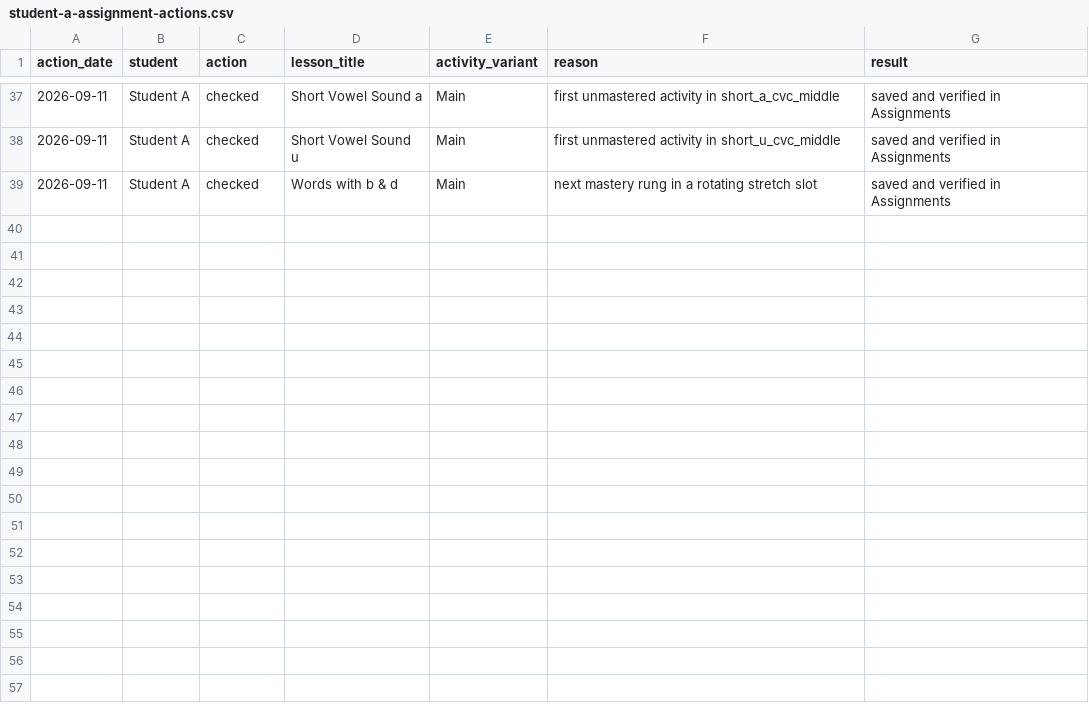
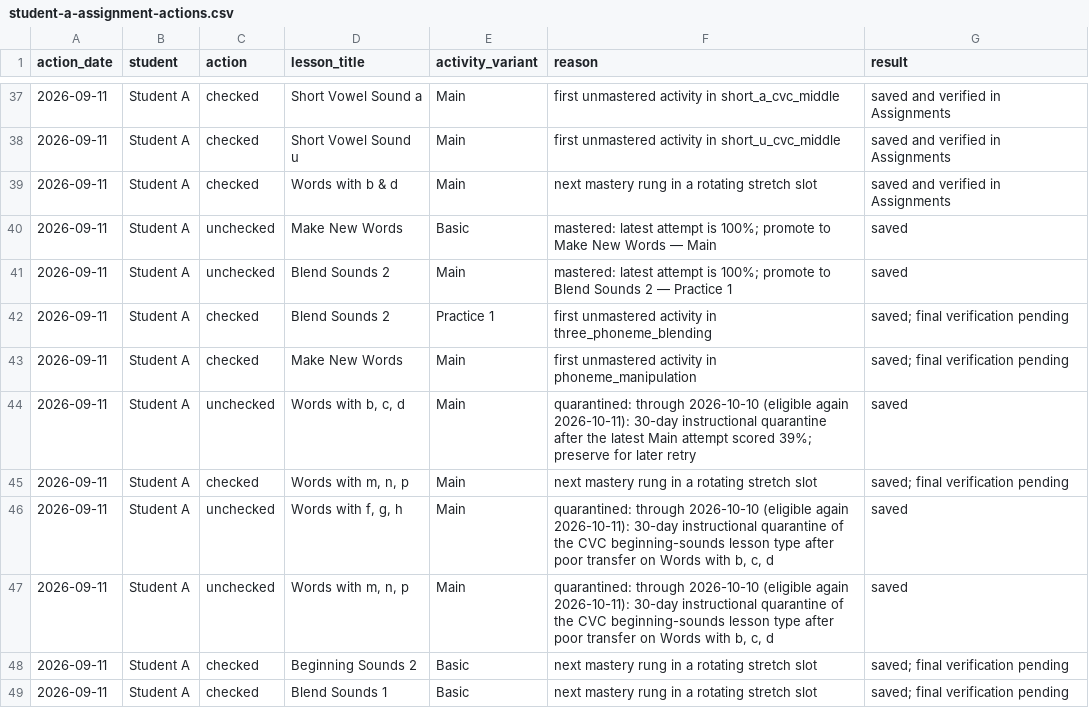
Before and after one commit to JohnTheodore/khan_kids_reading_tutor, a CSV file: student-records/student-a-assignment-actions.csv, drawn as a sheet; only a part is shown, gaps mark what is left out.

```diff
--- a/student-records/student-a-assignment-actions.csv
+++ b/student-records/student-a-assignment-actions.csv
@@ -39 +39,11 @@ action_date,student,action,lesson_title,activity_variant,reason,result
 2026-09-11,Student A,checked,Words with b & d,Main,next mastery rung in a rotating stretch slot,saved and verified in Assignments
+2026-09-11,Student A,unchecked,Make New Words,Basic,mastered: latest attempt is 100%; promote to Make New Words — Main,saved
+2026-09-11,Student A,unchecked,Blend Sounds 2,Main,mastered: latest attempt is 100%; promote to Blend Sounds 2 — Practice 1,saved
+2026-09-11,Student A,checked,Blend Sounds 2,Practice 1,first unmastered activity in three_phoneme_blending,saved; final verification pending
+2026-09-11,Student A,checked,Make New Words,Main,first unmastered activity in phoneme_manipulation,saved; final verification pending
+2026-09-11,Student A,unchecked,"Words with b, c, d",Main,quarantined: through 2026-10-10 (eligible again 2026-10-11): 30-day instructional quarantine after the latest Main attempt scored 39%; preserve for later retry,saved
+2026-09-11,Student A,checked,"Words with m, n, p",Main,next mastery rung in a rotating stretch slot,saved; final verification pending
+2026-09-11,Student A,unchecked,"Words with f, g, h",Main,"quarantined: through 2026-10-10 (eligible again 2026-10-11): 30-day instructional quarantine of the CVC beginning-sounds lesson type after poor transfer on Words with b, c, d",saved
+2026-09-11,Student A,unchecked,"Words with m, n, p",Main,"quarantined: through 2026-10-10 (eligible again 2026-10-11): 30-day instructional quarantine of the CVC beginning-sounds lesson type after poor transfer on Words with b, c, d",saved
+2026-09-11,Student A,checked,Beginning Sounds 2,Basic,next mastery rung in a rotating stretch slot,saved; final verification pending
+2026-09-11,Student A,checked,Blend Sounds 1,Basic,next mastery rung in a rotating stretch slot,saved; final verification pending
```
Also changed, not shown: student-records/student-a-lesson-attempts.csv, 18 other files.
